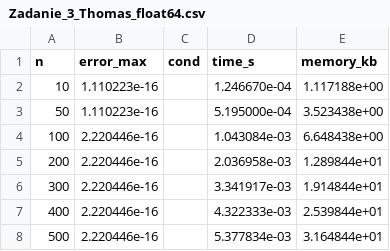
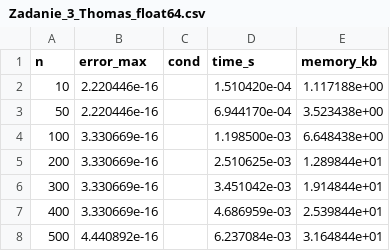
Before and after one commit to kassimma123/mownit, a CSV file: data/Zadanie_3_Thomas_float64.csv, drawn as a sheet.

```diff
--- a/data/Zadanie_3_Thomas_float64.csv
+++ b/data/Zadanie_3_Thomas_float64.csv
@@ -1,8 +1,8 @@
 n,error_max,cond,time_s,memory_kb
-10,1.110223e-16,,1.246670e-04,1.117188e+00
-50,1.110223e-16,,5.195000e-04,3.523438e+00
-100,2.220446e-16,,1.043084e-03,6.648438e+00
-200,2.220446e-16,,2.036958e-03,1.289844e+01
-300,2.220446e-16,,3.341917e-03,1.914844e+01
-400,2.220446e-16,,4.322333e-03,2.539844e+01
-500,2.220446e-16,,5.377834e-03,3.164844e+01
+10,2.220446e-16,,1.510420e-04,1.117188e+00
+50,2.220446e-16,,6.944170e-04,3.523438e+00
+100,3.330669e-16,,1.198500e-03,6.648438e+00
+200,3.330669e-16,,2.510625e-03,1.289844e+01
+300,3.330669e-16,,3.451042e-03,1.914844e+01
+400,3.330669e-16,,4.686959e-03,2.539844e+01
+500,4.440892e-16,,6.237084e-03,3.164844e+01
```
Also changed, not shown: data/Zadanie_1_Gauss_float32.csv, data/Zadanie_1_Gauss_float64.csv, 27 other files.
